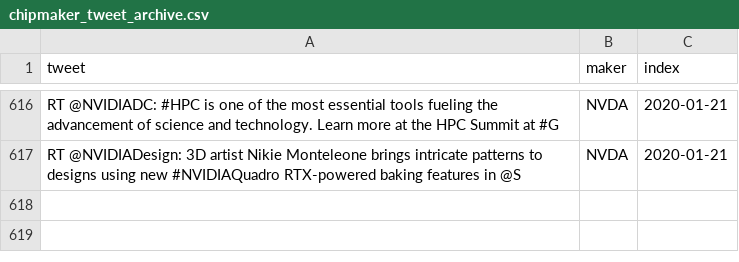
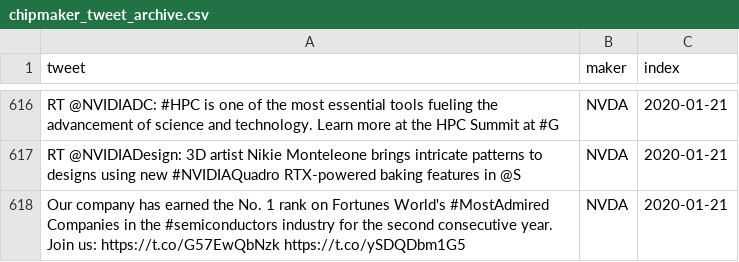
Before and after one commit to freedomtowin/algo-trading, a CSV file: data/chipmaker_tweet_archive.csv, drawn as a sheet; only a part is shown, gaps mark what is left out; the diff names each change by its address in the sheet, - before the commit and + after, or states it on an @@ line.

Commit message:
push tweets

```diff
--- a/data/chipmaker_tweet_archive.csv
+++ b/data/chipmaker_tweet_archive.csv
+row 618: Our company has earned the No. 1 rank on Fortunes World's #MostAdmired Companies in the #semiconductors industry for the second consecutive year. Join us: https://t.co/G57EwQbNzk https://t.co/ySDQDbm1G5 | NVDA | 2020-01-21
```
Also changed, not shown: 1 other file.
